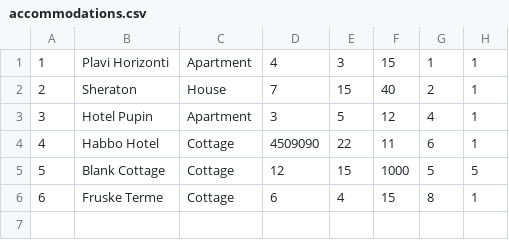
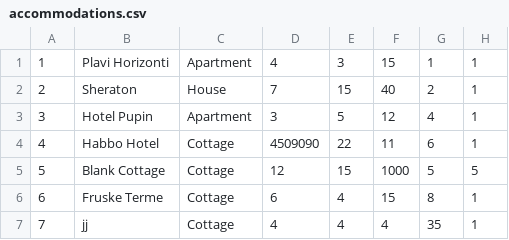
Before and after one commit to kzi-nastava/sims-ra-2024-group-6-team-a, a CSV file: Resources/Data/accommodations.csv, drawn as a sheet; the diff names each change by its address in the sheet, - before the commit and + after, or states it on an @@ line.

```diff
--- a/Resources/Data/accommodations.csv
+++ b/Resources/Data/accommodations.csv
+row 7: 7 | jj | Cottage | 4 | 4 | 4 | 35 | 1
```
Also changed, not shown: Resources/Data/images.csv, Resources/Data/locations.csv, 3 other files.
